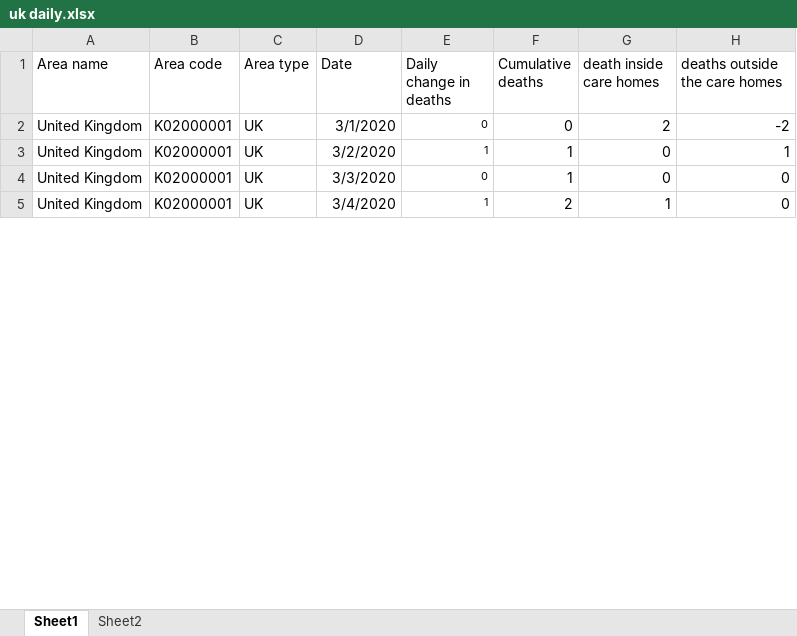
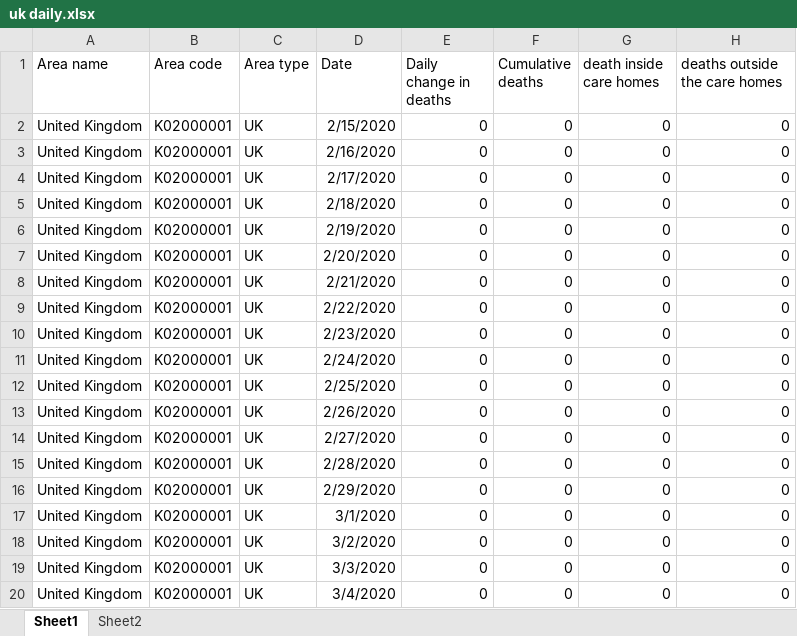
Before and after one commit to weiluwang0627/covid19, an Excel workbook: uk daily.xlsx, sheet Sheet1, drawn as a sheet; only a part is shown; values as stored, in another font and other column widths than the file's, no borders; addresses are those after the commit; the diff covers the shown part only; the diff names each change by its address in the sheet, - before the commit and + after, or states it on an @@ line.

Commit message:
updated daily death dataset

```diff
--- a/uk daily.xlsx (sheet Sheet1)
+++ b/uk daily.xlsx (sheet Sheet1)
+row 2: United Kingdom | K02000001 | UK | 2/15/2020 | 0 | 0 | 0 | 0
+row 3: United Kingdom | K02000001 | UK | 2/16/2020 | 0 | 0 | 0 | 0
+row 4: United Kingdom | K02000001 | UK | 2/17/2020 | 0 | 0 | 0 | 0
+row 5: United Kingdom | K02000001 | UK | 2/18/2020 | 0 | 0 | 0 | 0
+row 6: United Kingdom | K02000001 | UK | 2/19/2020 | 0 | 0 | 0 | 0
+row 7: United Kingdom | K02000001 | UK | 2/20/2020 | 0 | 0 | 0 | 0
+row 8: United Kingdom | K02000001 | UK | 2/21/2020 | 0 | 0 | 0 | 0
+row 9: United Kingdom | K02000001 | UK | 2/22/2020 | 0 | 0 | 0 | 0
+row 10: United Kingdom | K02000001 | UK | 2/23/2020 | 0 | 0 | 0 | 0
+row 11: United Kingdom | K02000001 | UK | 2/24/2020 | 0 | 0 | 0 | 0
+row 12: United Kingdom | K02000001 | UK | 2/25/2020 | 0 | 0 | 0 | 0
+row 13: United Kingdom | K02000001 | UK | 2/26/2020 | 0 | 0 | 0 | 0
+row 14: United Kingdom | K02000001 | UK | 2/27/2020 | 0 | 0 | 0 | 0
+row 15: United Kingdom | K02000001 | UK | 2/28/2020 | 0 | 0 | 0 | 0
+row 16: United Kingdom | K02000001 | UK | 2/29/2020 | 0 | 0 | 0 | 0
@@ E17:E20 text size: larger @@
-G17 (death inside care homes): 2
+G17 (death inside care homes): 0
-H17 (deaths outside the care homes): -2
+H17 (deaths outside the care homes): 0
-E18 (Daily change in deaths): 1
+E18 (Daily change in deaths): 0
-F18:F19 (Cumulative deaths): 1
+F18:F19 (Cumulative deaths): 0
-H18 (deaths outside the care homes): 1
+H18 (deaths outside the care homes): 0
-E20 (Daily change in deaths): 1
+E20 (Daily change in deaths): 0
-F20 (Cumulative deaths): 2
+F20 (Cumulative deaths): 0
-G20 (death inside care homes): 1
+G20 (death inside care homes): 0
```
Also changed, not shown: other rows of this sheet, formulas that keep their value, 0306-0612care_home_deaths.xlsx.
